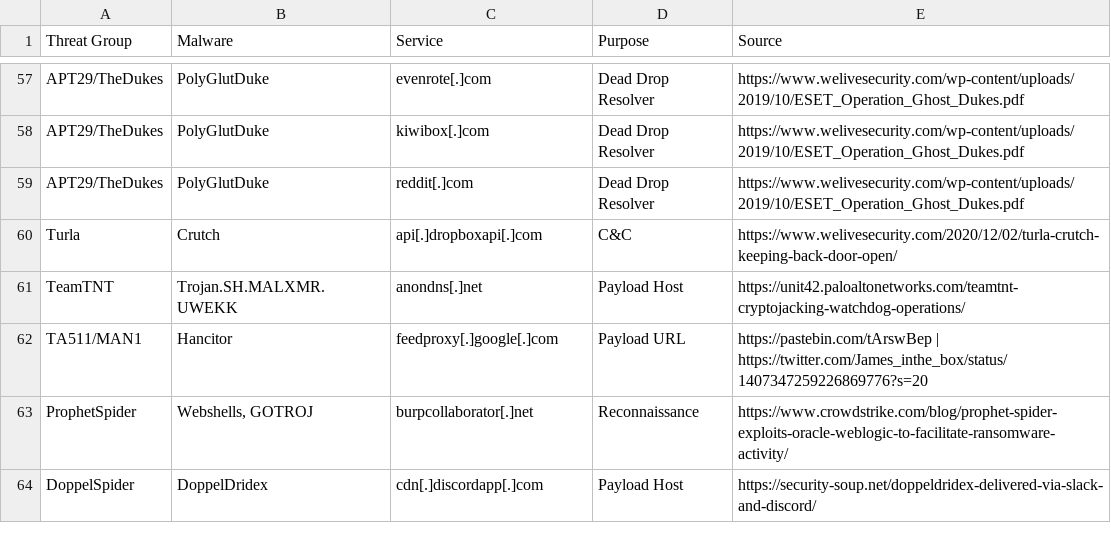
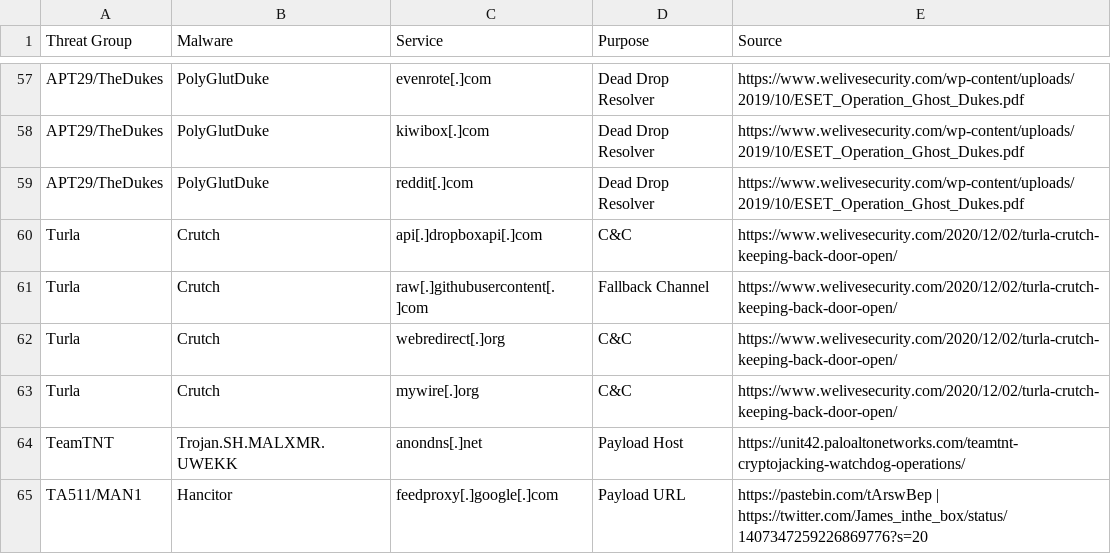
Before and after one commit to BushidoUK/Abused-Legitimate-Services, a CSV file: Malware.csv, drawn as a sheet; only a part is shown, gaps mark what is left out; the shorter side is filled out with more unchanged rows; the diff names each change by its address in the sheet, - before the commit and + after, or states it on an @@ line.

Commit message:
Update Malware.csv

```diff
--- a/Malware.csv
+++ b/Malware.csv
+row 61: Turla | Crutch | raw[.]githubusercontent[.]com | Fallback Channel | https://www.welivesecurity.com/2020/12/02/turla-crutch-keeping-back-door-open/
+row 62: Turla | Crutch | webredirect[.]org | C&C | https://www.welivesecurity.com/2020/12/02/turla-crutch-keeping-back-door-open/
+row 63: Turla | Crutch | mywire[.]org | C&C | https://www.welivesecurity.com/2020/12/02/turla-crutch-keeping-back-door-open/
```
